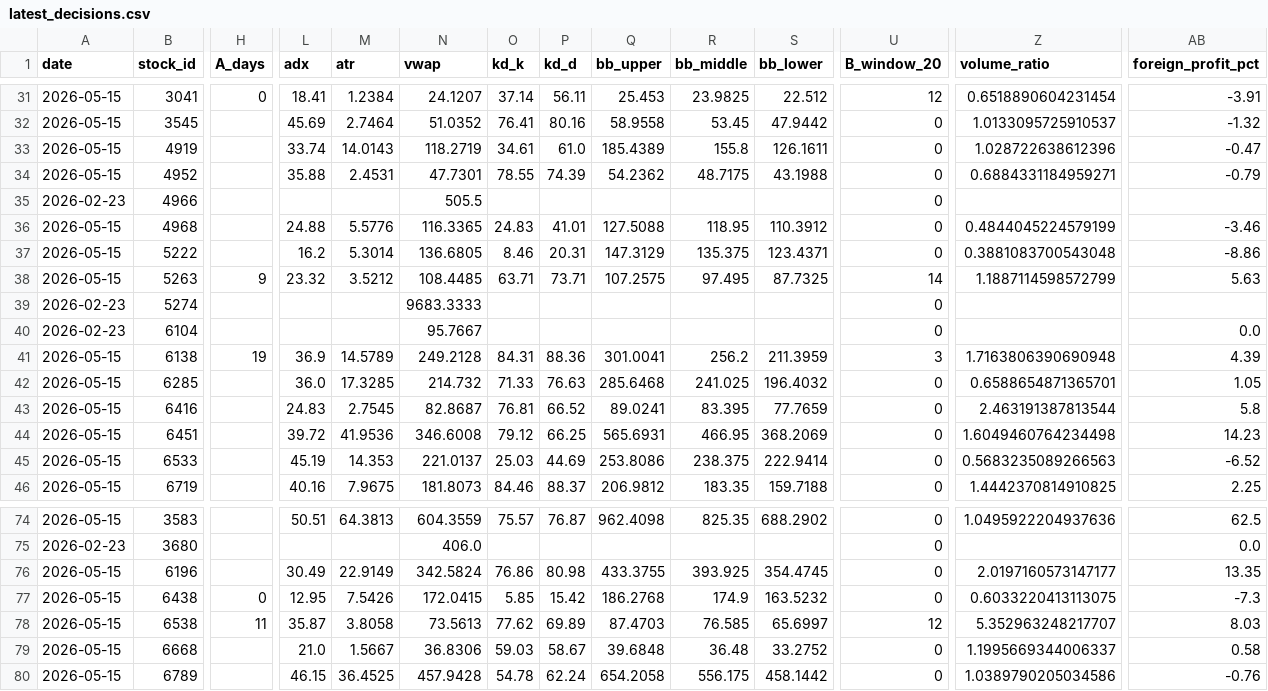
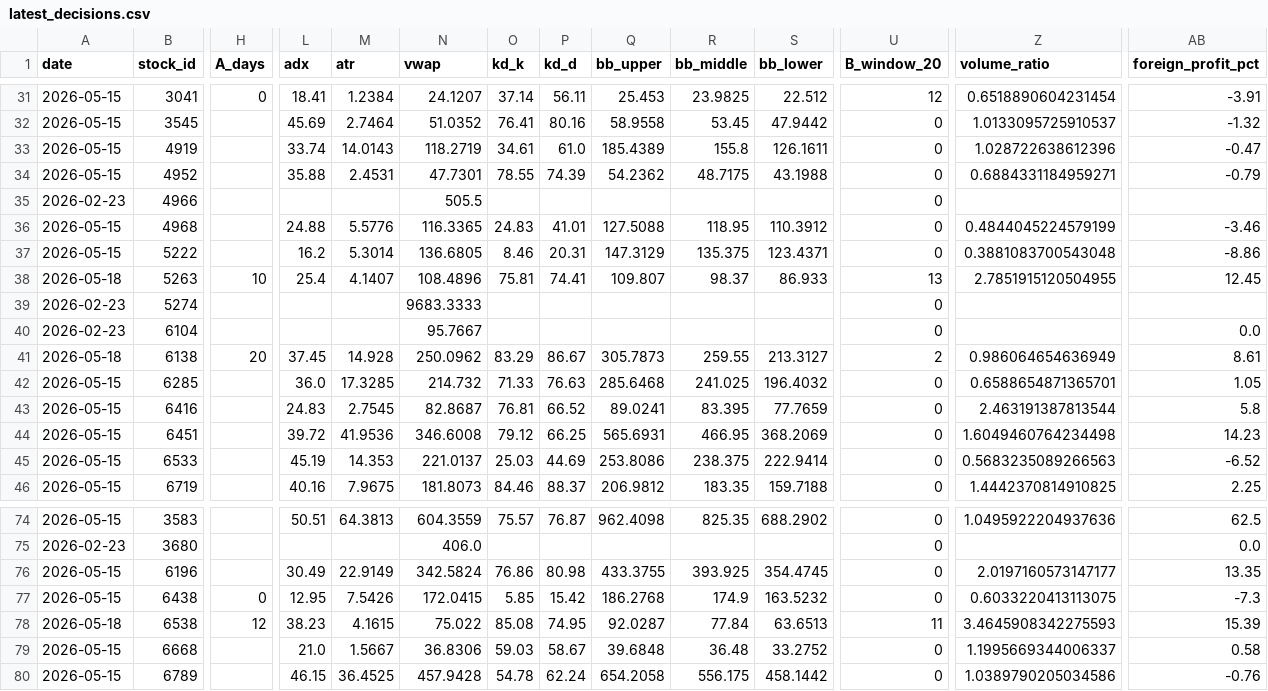
Before and after one commit to a553971-star/banshi-system, a CSV file: latest_decisions.csv, drawn as a sheet; only a part is shown, gaps mark what is left out; the diff covers the shown part only; the diff names each change by its address in the sheet, - before the commit and + after, or states it on an @@ line.

```diff
--- a/latest_decisions.csv
+++ b/latest_decisions.csv
-A38 (date): 2026-05-15
+A38 (date): 2026-05-18
-H38 (A_days): 9
+H38 (A_days): 10
-L38 (adx): 23.32
+L38 (adx): 25.4
-M38 (atr): 3.5212
+M38 (atr): 4.1407
-N38 (vwap): 108.4485
+N38 (vwap): 108.4896
-O38 (kd_k): 63.71
+O38 (kd_k): 75.81
-P38 (kd_d): 73.71
+P38 (kd_d): 74.41
-Q38 (bb_upper): 107.2575
+Q38 (bb_upper): 109.807
-R38 (bb_middle): 97.495
+R38 (bb_middle): 98.37
-S38 (bb_lower): 87.7325
+S38 (bb_lower): 86.933
-U38 (B_window_20): 14
+U38 (B_window_20): 13
-Z38 (volume_ratio): 1.1887114598572799
+Z38 (volume_ratio): 2.7851915120504955
-AB38 (foreign_profit_pct): 5.63
+AB38 (foreign_profit_pct): 12.45
-A41 (date): 2026-05-15
+A41 (date): 2026-05-18
-H41 (A_days): 19
+H41 (A_days): 20
-L41 (adx): 36.9
+L41 (adx): 37.45
-M41 (atr): 14.5789
+M41 (atr): 14.928
-N41 (vwap): 249.2128
+N41 (vwap): 250.0962
-O41 (kd_k): 84.31
+O41 (kd_k): 83.29
-P41 (kd_d): 88.36
+P41 (kd_d): 86.67
-Q41 (bb_upper): 301.0041
+Q41 (bb_upper): 305.7873
-R41 (bb_middle): 256.2
+R41 (bb_middle): 259.55
-S41 (bb_lower): 211.3959
+S41 (bb_lower): 213.3127
-U41 (B_window_20): 3
+U41 (B_window_20): 2
-Z41 (volume_ratio): 1.7163806390690948
+Z41 (volume_ratio): 0.986064654636949
-AB41 (foreign_profit_pct): 4.39
+AB41 (foreign_profit_pct): 8.61
-A78 (date): 2026-05-15
+A78 (date): 2026-05-18
-H78 (A_days): 11
+H78 (A_days): 12
-L78 (adx): 35.87
+L78 (adx): 38.23
-M78 (atr): 3.8058
+M78 (atr): 4.1615
-N78 (vwap): 73.5613
+N78 (vwap): 75.022
-O78 (kd_k): 77.62
+O78 (kd_k): 85.08
-P78 (kd_d): 69.89
+P78 (kd_d): 74.95
-Q78 (bb_upper): 87.4703
+Q78 (bb_upper): 92.0287
-R78 (bb_middle): 76.585
+R78 (bb_middle): 77.84
-S78 (bb_lower): 65.6997
+S78 (bb_lower): 63.6513
-U78 (B_window_20): 12
+U78 (B_window_20): 11
-Z78 (volume_ratio): 5.352963248217707
+Z78 (volume_ratio): 3.4645908342275593
-AB78 (foreign_profit_pct): 8.03
+AB78 (foreign_profit_pct): 15.39
```
Also changed, not shown: 19 edited cells elsewhere in this file, latest_decisions_ai.csv, latest_decisions_universe.csv, 2 other files.
